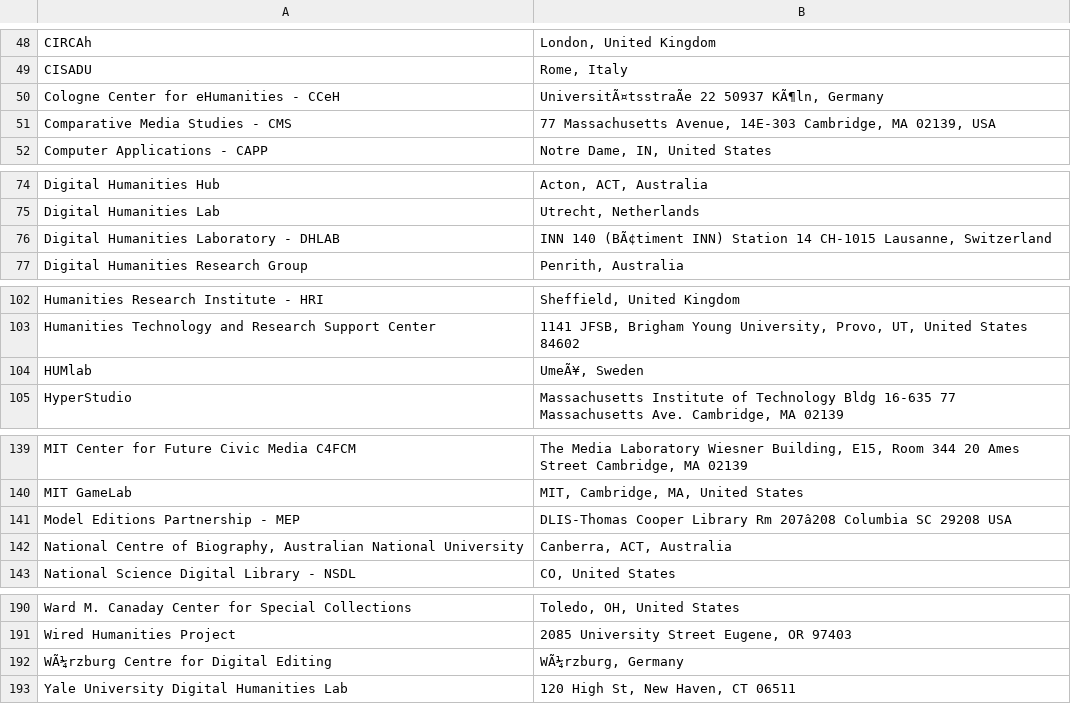
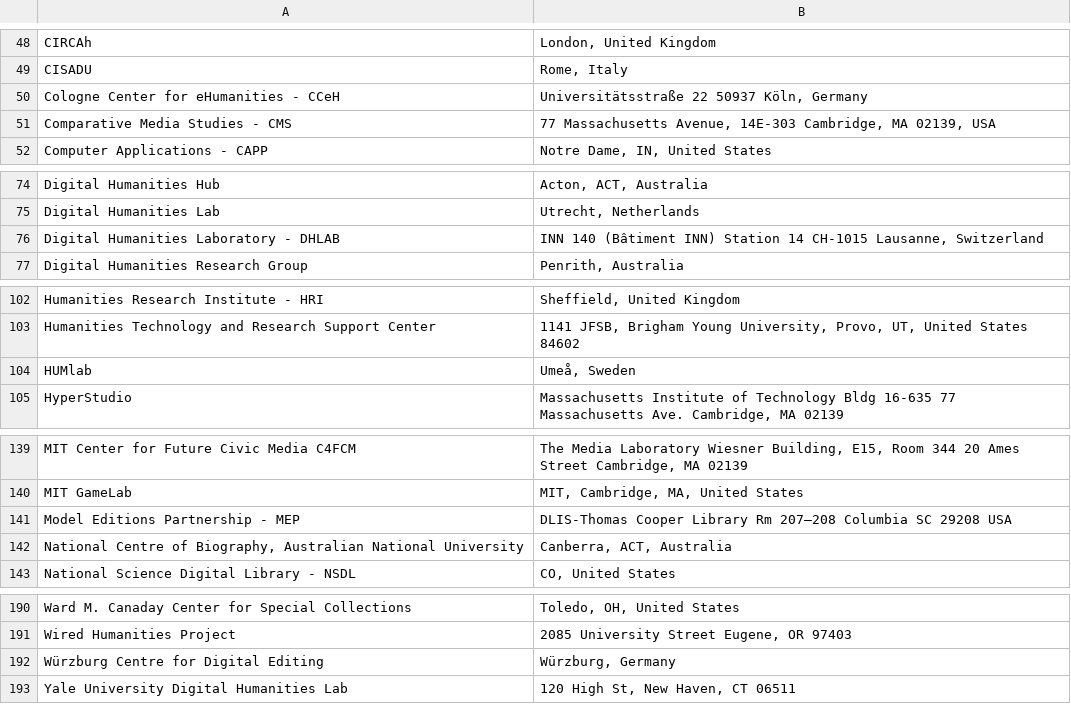
Before and after one commit to marado/dhcenters, a CSV file: dhcenters.csv, drawn as a sheet; only a part is shown, gaps mark what is left out; the diff covers the shown part only; the diff names each change by its address in the sheet, - before the commit and + after, or states it on an @@ line.

```diff
--- a/dhcenters.csv
+++ b/dhcenters.csv
-B50: UniversitÃ¤tsstraÃe 22 50937 KÃ¶ln, Germany
+B50: Universitätsstraße 22 50937 Köln, Germany
-B76: INN 140 (BÃ¢timent INN) Station…
+B76: INN 140 (Bâtiment INN) Station…
-B104: UmeÃ¥, Sweden
+B104: Umeå, Sweden
-B141: …Library Rm 207â208 Columbia SC…
+B141: …Library Rm 207–208 Columbia SC…
-A192: WÃ¼rzburg Centre for Digital Editing
+A192: Würzburg Centre for Digital Editing
-B192: WÃ¼rzburg, Germany
+B192: Würzburg, Germany
```
Also changed, not shown: 21 edited cells elsewhere in this file, 14 other files.
